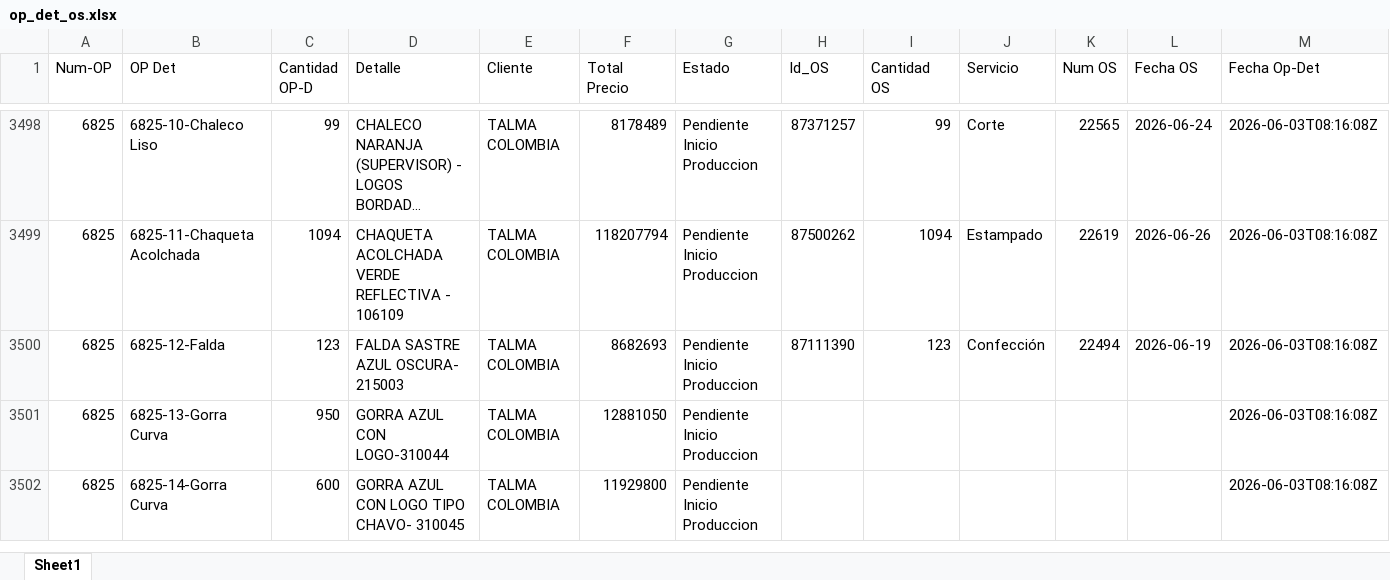
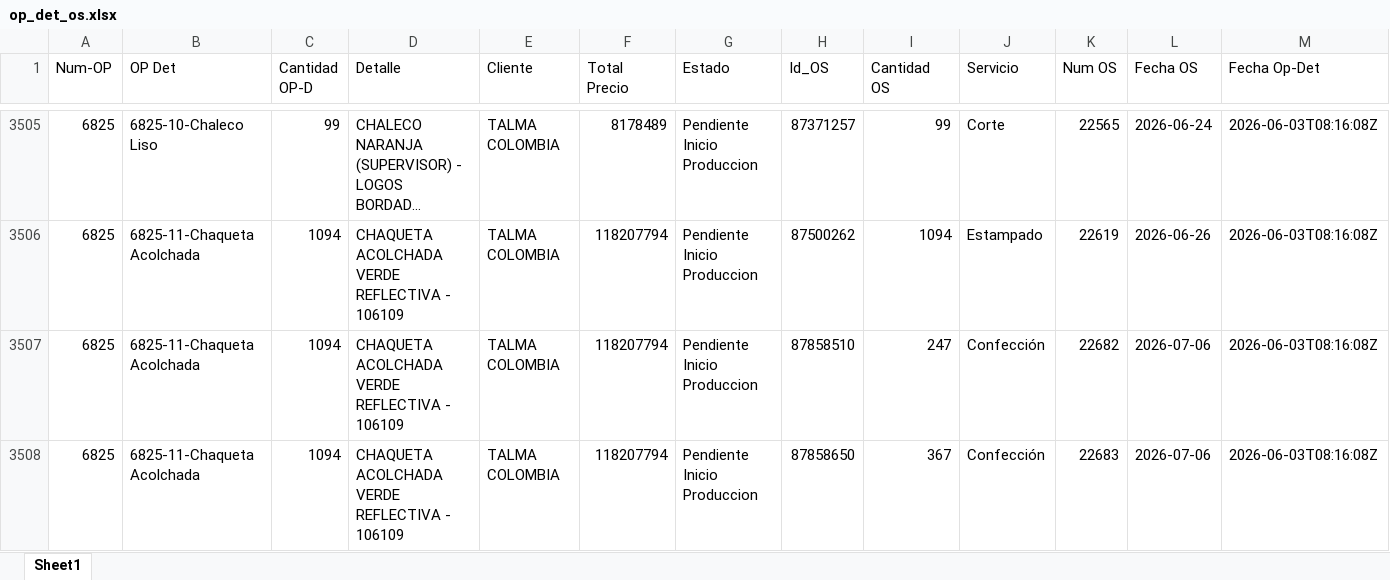
Before and after one commit to LalaSolarteW/actualizacion-ops-produccion, an Excel workbook: op_det_os.xlsx, sheet Sheet1, drawn as a sheet; only a part is shown, gaps mark what is left out; the shorter side is filled out with more unchanged rows; long unchanged cells end in …; values as stored, in another font and other column widths than the file's, no borders; rows hold the shown columns only; the diff covers the shown part only; the diff names each change by its address in the sheet, - before the commit and + after, or states it on an @@ line.

```diff
--- a/op_det_os.xlsx (sheet Sheet1)
+++ b/op_det_os.xlsx (sheet Sheet1)
+row 3507: 6825 | 6825-11-Chaqueta Acolchada | 1094 | CHAQUETA ACOLCHADA VERDE REFLECTIVA - 106109 | TALMA COLOMBIA | 118207794 | Pendiente Inicio Produccion | 87858510 | 247 | Confección | 22682 | 2026-07-06 | 2026-06-03T08:16:08Z
+row 3508: 6825 | 6825-11-Chaqueta Acolchada | 1094 | CHAQUETA ACOLCHADA VERDE REFLECTIVA - 106109 | TALMA COLOMBIA | 118207794 | Pendiente Inicio Produccion | 87858650 | 367 | Confección | 22683 | 2026-07-06 | 2026-06-03T08:16:08Z
```
Also changed, not shown: 10 added rows and 37 edited cells elsewhere in this sheet, op_det_completo.xlsx.
